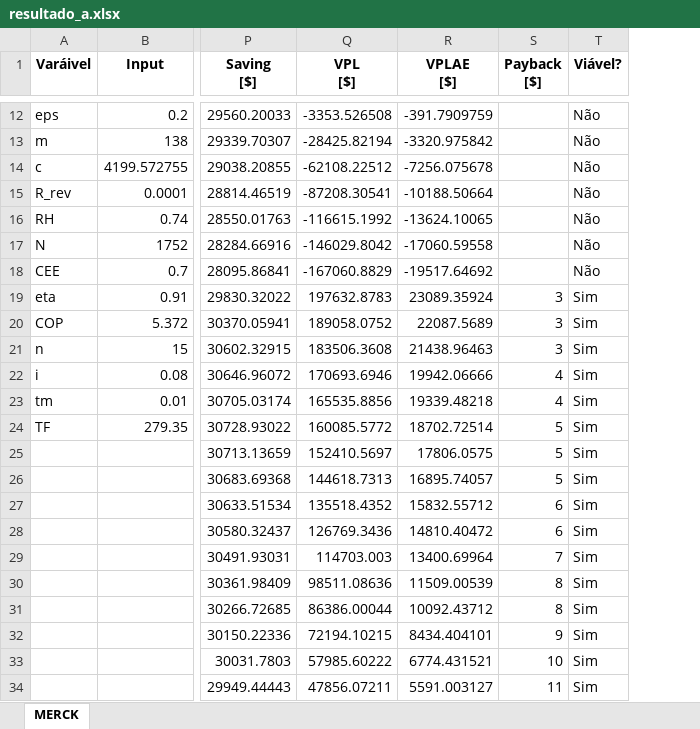
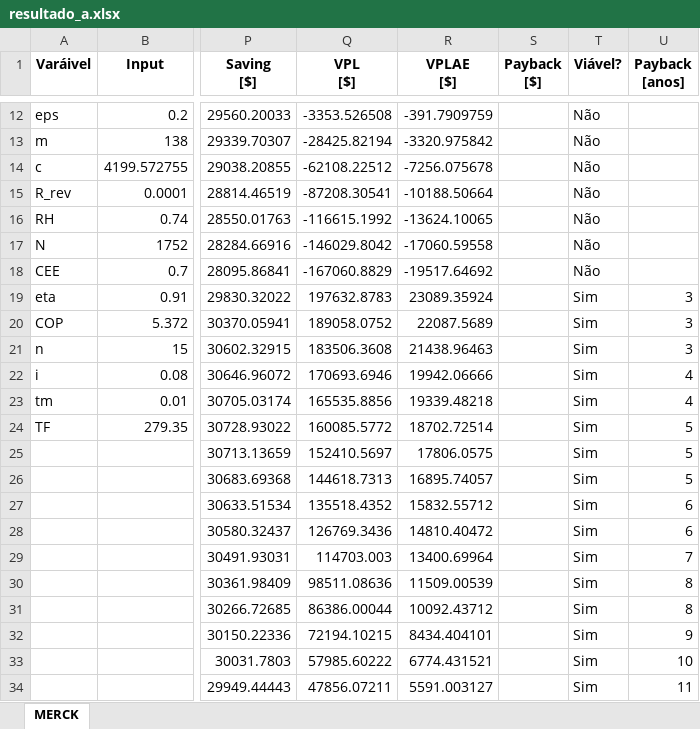
Before and after one commit to richardcvidal/TCCUERJ, an Excel workbook: resultado_a.xlsx, sheet MERCK, drawn as a sheet; only a part is shown, gaps mark what is left out; values as stored, in another font and other column widths than the file's, no borders; the diff covers the shown part only; the diff names each change by its address in the sheet, - before the commit and + after, or states it on an @@ line.

```diff
--- a/resultado_a.xlsx (sheet MERCK)
+++ b/resultado_a.xlsx (sheet MERCK)
+column U (Payback [anos]), rows 19-34: 3 | 3 | 3 | 4 | 4 | 5 | 5 | 5 | 6 | 6 | 7 | 8 | 8 | 9 | 10 | 11
-S19:S21 (Payback [$]): 3
+S19:S21 (Payback [$]): (empty)
-S22:S23 (Payback [$]): 4
+S22:S23 (Payback [$]): (empty)
-S24:S26 (Payback [$]): 5
+S24:S26 (Payback [$]): (empty)
-S27:S28 (Payback [$]): 6
+S27:S28 (Payback [$]): (empty)
-S29 (Payback [$]): 7
+S29 (Payback [$]): (empty)
-S30:S31 (Payback [$]): 8
+S30:S31 (Payback [$]): (empty)
-S32 (Payback [$]): 9
+S32 (Payback [$]): (empty)
-S33 (Payback [$]): 10
+S33 (Payback [$]): (empty)
-S34 (Payback [$]): 11
+S34 (Payback [$]): (empty)
```
Also changed, not shown: 9 edited cells elsewhere in this sheet, 1 other file.
